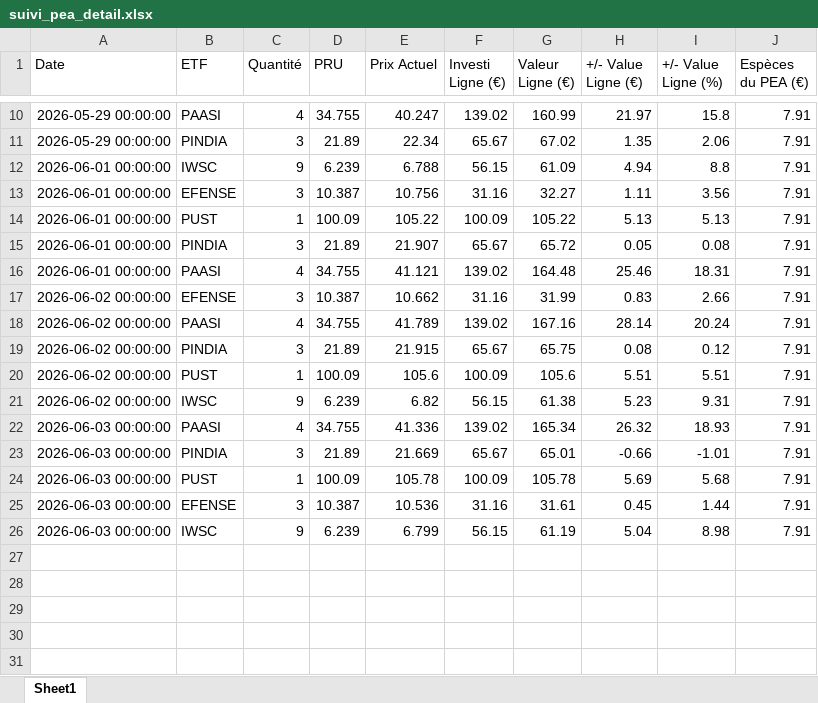
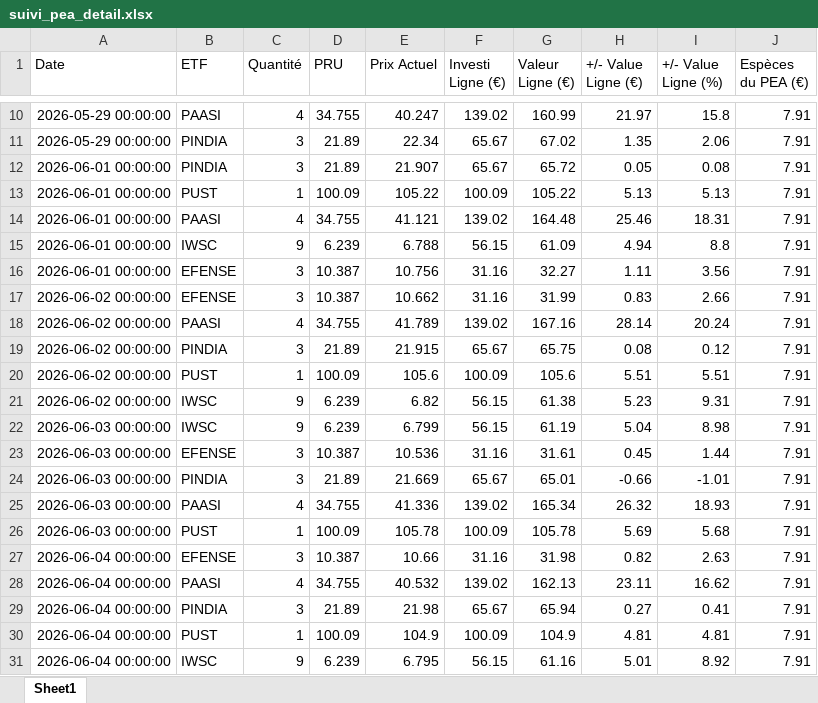
Before and after one commit to clemencemiguel04-ai/ETF-PEA, an Excel workbook: suivi_pea_detail.xlsx, sheet Sheet1, drawn as a sheet; only a part is shown, gaps mark what is left out; values as stored, in another font and other column widths than the file's, no borders; addresses are those after the commit; the diff names each change by its address in the sheet, - before the commit and + after, or states it on an @@ line.

```diff
--- a/suivi_pea_detail.xlsx (sheet Sheet1)
+++ b/suivi_pea_detail.xlsx (sheet Sheet1)
@@ row 15 moved to row 12: 2026-06-01 00:00:00 @@
@@ row 14 moved to row 13: 2026-06-01 00:00:00 @@
@@ row 16 moved to row 14: 2026-06-01 00:00:00 @@
+row 22: 2026-06-03 00:00:00 | IWSC | 9 | 6.239 | 6.799 | 56.15 | 61.19 | 5.04 | 8.98 | 7.91
+row 23: 2026-06-03 00:00:00 | EFENSE | 3 | 10.387 | 10.536 | 31.16 | 31.61 | 0.45 | 1.44 | 7.91
@@ row 23 moved to row 24: 2026-06-03 00:00:00 @@
-A27 (Date): 2026-06-03 00:00:00
+A27 (Date): 2026-06-04 00:00:00
-E27 (Prix Actuel): 10.536
+E27 (Prix Actuel): 10.66
-G27 (Valeur Ligne (€)): 31.61
+G27 (Valeur Ligne (€)): 31.98
-H27 (+/- Value Ligne (€)): 0.45
+H27 (+/- Value Ligne (€)): 0.82
-I27 (+/- Value Ligne (%)): 1.44
+I27 (+/- Value Ligne (%)): 2.63
+row 28: 2026-06-04 00:00:00 | PAASI | 4 | 34.755 | 40.532 | 139.02 | 162.13 | 23.11 | 16.62 | 7.91
+row 29: 2026-06-04 00:00:00 | PINDIA | 3 | 21.89 | 21.98 | 65.67 | 65.94 | 0.27 | 0.41 | 7.91
+row 30: 2026-06-04 00:00:00 | PUST | 1 | 100.09 | 104.9 | 100.09 | 104.9 | 4.81 | 4.81 | 7.91
-A31 (Date): 2026-06-03 00:00:00
+A31 (Date): 2026-06-04 00:00:00
-E31 (Prix Actuel): 6.799
+E31 (Prix Actuel): 6.795
-G31 (Valeur Ligne (€)): 61.19
+G31 (Valeur Ligne (€)): 61.16
-H31 (+/- Value Ligne (€)): 5.04
+H31 (+/- Value Ligne (€)): 5.01
-I31 (+/- Value Ligne (%)): 8.98
+I31 (+/- Value Ligne (%)): 8.92
```
